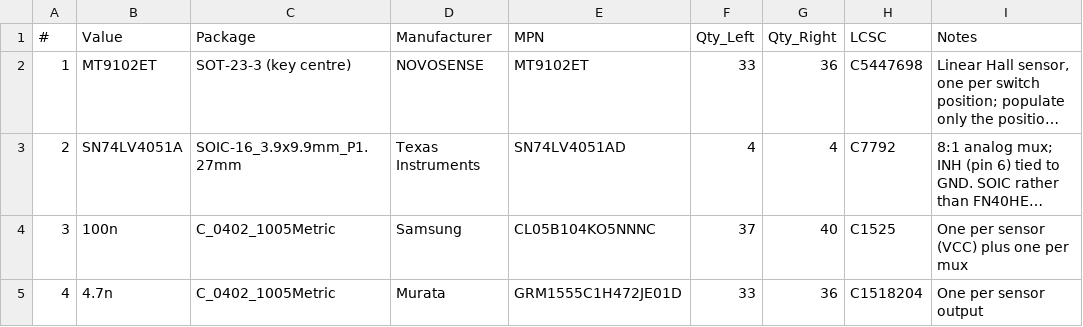
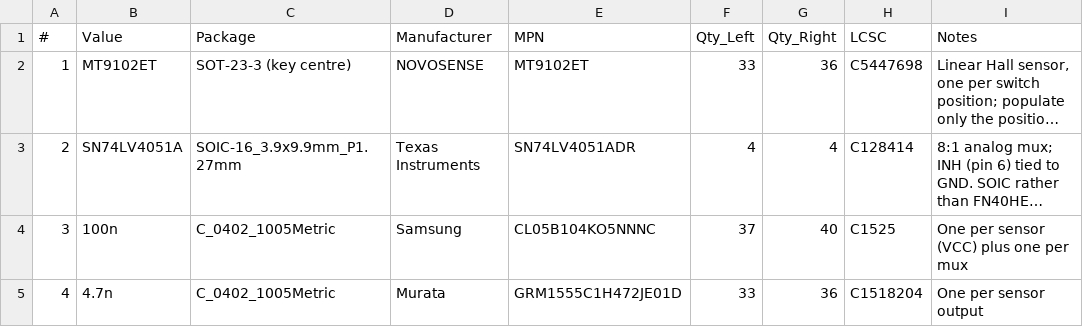
Before and after one commit to Mokeded/Symm60HE, a CSV file: Symm60HE-BOM.csv, drawn as a sheet; only a part is shown; long unchanged cells end in …; the diff names each change by its address in the sheet, - before the commit and + after, or states it on an @@ line.

```diff
--- a/Symm60HE-BOM.csv
+++ b/Symm60HE-BOM.csv
-E3: SN74LV4051AD
+E3: SN74LV4051ADR
-H3: C7792
+H3: C128414
```
Also changed, not shown: release/jlcpcb-pogo-neo/layouts/doe-wkl/Left/Symm60HE-Neo-Left-Half-BOM.csv, release/jlcpcb-pogo-neo/layouts/doe-wkl/Left/Symm60HE-Neo-Left-Half-JLCPCB-BOM.csv, 46 other files.
